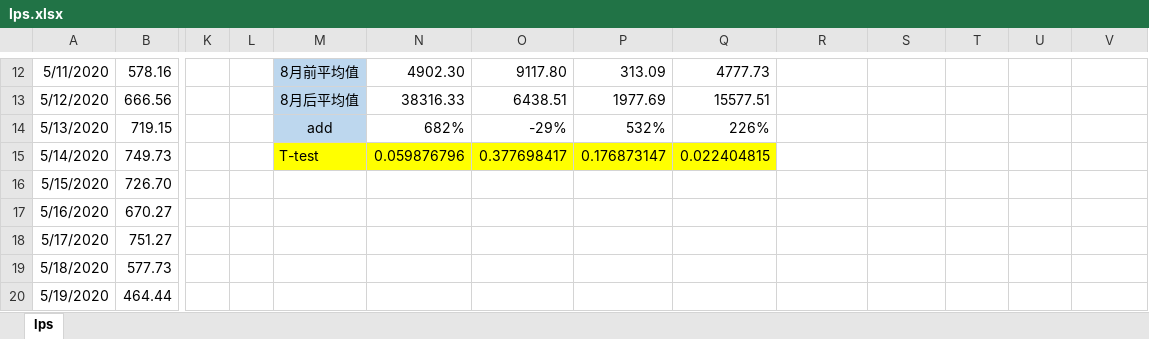
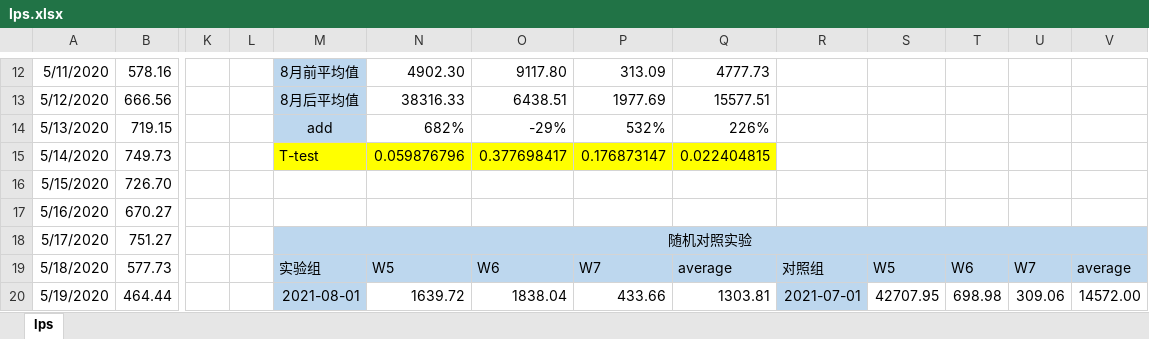
Before and after one commit to forward11/rainfall, an Excel workbook: Negative_ions/lps.xlsx, sheet lps, drawn as a sheet; only a part is shown, gaps mark what is left out; values as stored, in another font and other column widths than the file's, no borders; the diff covers the shown part only; the diff names each change by its address in the sheet, - before the commit and + after, or states it on an @@ line.

```diff
--- a/Negative_ions/lps.xlsx (sheet lps)
+++ b/Negative_ions/lps.xlsx (sheet lps)
-M18: (empty)
+M18: 随机对照实验
-M18:V19 fill: none
+M18:V19 fill: #BDD7EE
+M18:V18 merged
-M19: (empty)
+M19: 实验组
-N19: (empty)
+N19: W5
-O19: (empty)
+O19: W6
-P19: (empty)
+P19: W7
-Q19: (empty)
+Q19: average
-R19: (empty)
+R19: 对照组
-S19: (empty)
+S19: W5
-T19: (empty)
+T19: W6
-U19: (empty)
+U19: W7
-V19: (empty)
+V19: average
-M20: (empty)
+M20: 2021-08-01
-M20 fill: none
+M20 fill: #BDD7EE
-N20: (empty)
+N20: 1639.72
-O20: (empty)
+O20: 1838.04
-P20: (empty)
+P20: 433.66
-Q20: (empty)
+Q20: 1303.81
-R20: (empty)
+R20: 2021-07-01
-R20 fill: none
+R20 fill: #BDD7EE
-S20: (empty)
+S20: 42707.95
-T20: (empty)
+T20: 698.98
-U20: (empty)
+U20: 309.06
-V20: (empty)
+V20: 14572.00
```
Also changed, not shown: 339 edited cells and cell formats elsewhere in this sheet, Negative_ions/wsl.xlsx.
